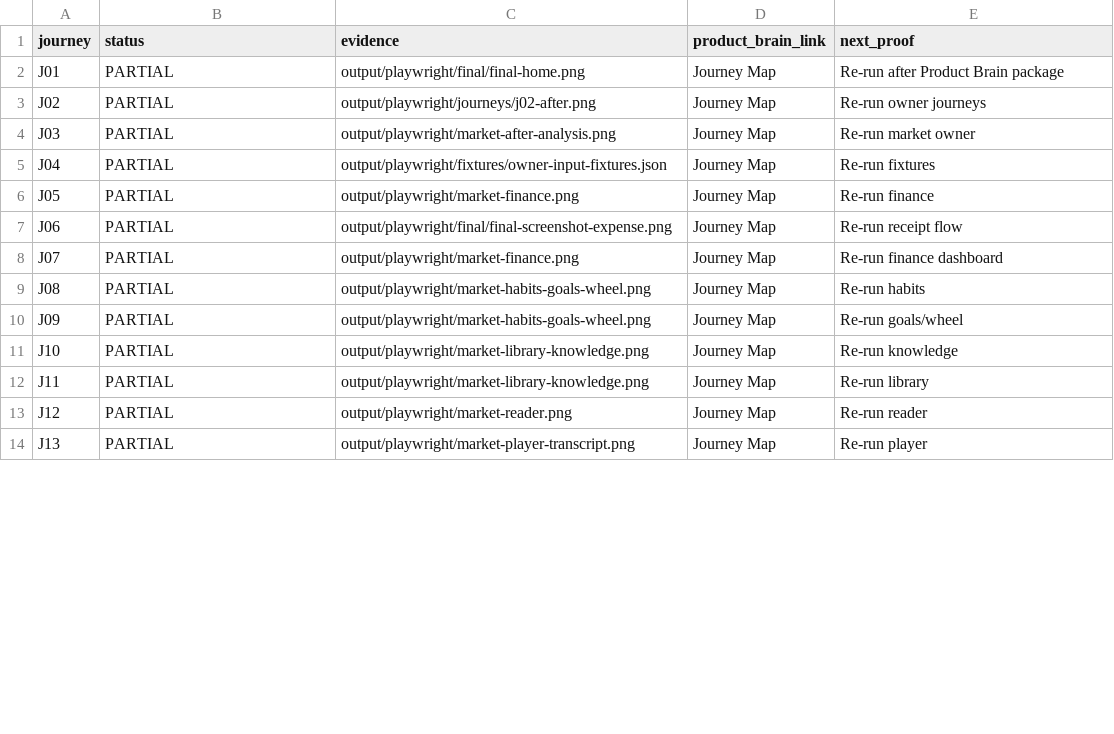
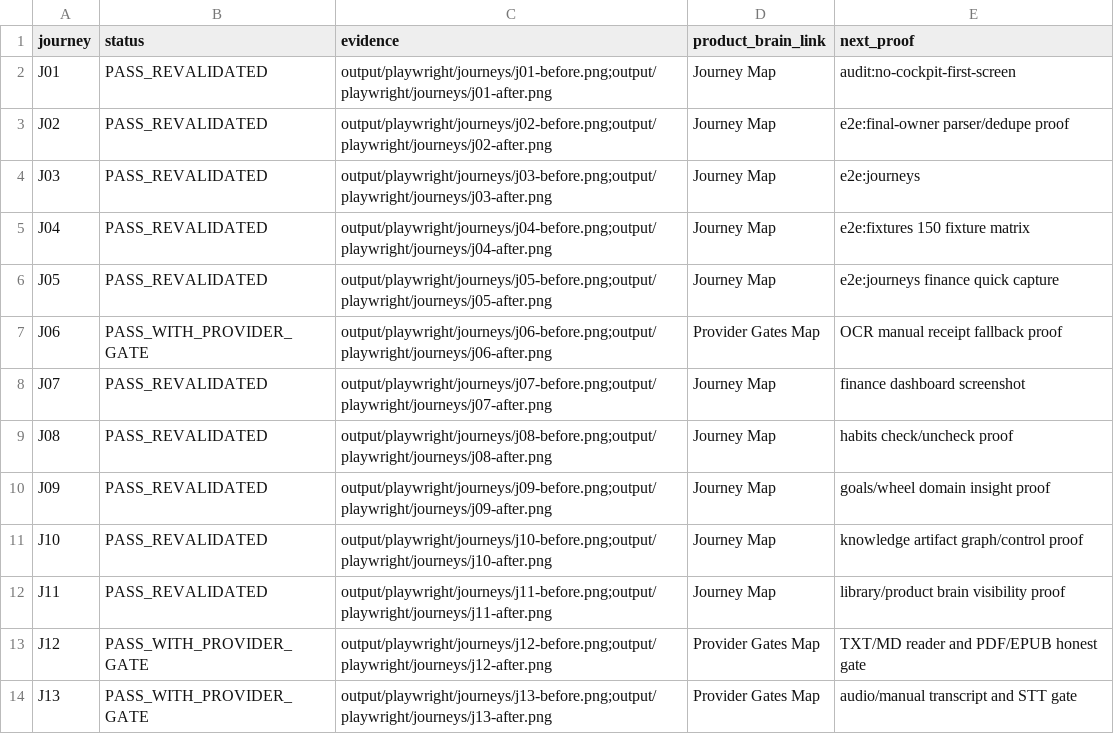
Before and after one commit to ddotdanyaa/lifeos-final33, a CSV file: docs/product_brain/PRODUCT_JOURNEY_LEDGER.csv, drawn as a sheet; only a part is shown; the diff covers the shown part only.

```diff
--- a/docs/product_brain/PRODUCT_JOURNEY_LEDGER.csv
+++ b/docs/product_brain/PRODUCT_JOURNEY_LEDGER.csv
@@ -1,14 +1,14 @@
 journey,status,evidence,product_brain_link,next_proof
-J01,PARTIAL,output/playwright/final/final-home.png,Journey Map,Re-run after Product Brain package
-J02,PARTIAL,output/playwright/journeys/j02-after.png,Journey Map,Re-run owner journeys
-J03,PARTIAL,output/playwright/market-after-analysis.png,Journey Map,Re-run market owner
-J04,PARTIAL,output/playwright/fixtures/owner-input-fixtures.json,Journey Map,Re-run fixtures
-J05,PARTIAL,output/playwright/market-finance.png,Journey Map,Re-run finance
-J06,PARTIAL,output/playwright/final/final-screenshot-expense.png,Journey Map,Re-run receipt flow
-J07,PARTIAL,output/playwright/market-finance.png,Journey Map,Re-run finance dashboard
-J08,PARTIAL,output/playwright/market-habits-goals-wheel.png,Journey Map,Re-run habits
-J09,PARTIAL,output/playwright/market-habits-goals-wheel.png,Journey Map,Re-run goals/wheel
-J10,PARTIAL,output/playwright/market-library-knowledge.png,Journey Map,Re-run knowledge
-J11,PARTIAL,output/playwright/market-library-knowledge.png,Journey Map,Re-run library
-J12,PARTIAL,output/playwright/market-reader.png,Journey Map,Re-run reader
-J13,PARTIAL,output/playwright/market-player-transcript.png,Journey Map,Re-run player
+J01,PASS_REVALIDATED,output/playwright/journeys/j01-before.png;output/playwright/journeys/j01-after.png,Journey Map,audit:no-cockpit-first-screen
+J02,PASS_REVALIDATED,output/playwright/journeys/j02-before.png;output/playwright/journeys/j02-after.png,Journey Map,e2e:final-owner parser/dedupe proof
+J03,PASS_REVALIDATED,output/playwright/journeys/j03-before.png;output/playwright/journeys/j03-after.png,Journey Map,e2e:journeys
+J04,PASS_REVALIDATED,output/playwright/journeys/j04-before.png;output/playwright/journeys/j04-after.png,Journey Map,e2e:fixtures 150 fixture matrix
+J05,PASS_REVALIDATED,output/playwright/journeys/j05-before.png;output/playwright/journeys/j05-after.png,Journey Map,e2e:journeys finance quick capture
+J06,PASS_WITH_PROVIDER_GATE,output/playwright/journeys/j06-before.png;output/playwright/journeys/j06-after.png,Provider Gates Map,OCR manual receipt fallback proof
+J07,PASS_REVALIDATED,output/playwright/journeys/j07-before.png;output/playwright/journeys/j07-after.png,Journey Map,finance dashboard screenshot
+J08,PASS_REVALIDATED,output/playwright/journeys/j08-before.png;output/playwright/journeys/j08-after.png,Journey Map,habits check/uncheck proof
+J09,PASS_REVALIDATED,output/playwright/journeys/j09-before.png;output/playwright/journeys/j09-after.png,Journey Map,goals/wheel domain insight proof
+J10,PASS_REVALIDATED,output/playwright/journeys/j10-before.png;output/playwright/journeys/j10-after.png,Journey Map,knowledge artifact graph/control proof
+J11,PASS_REVALIDATED,output/playwright/journeys/j11-before.png;output/playwright/journeys/j11-after.png,Journey Map,library/product brain visibility proof
+J12,PASS_WITH_PROVIDER_GATE,output/playwright/journeys/j12-before.png;output/playwright/journeys/j12-after.png,Provider Gates Map,TXT/MD reader and PDF/EPUB honest gate
+J13,PASS_WITH_PROVIDER_GATE,output/playwright/journeys/j13-before.png;output/playwright/journeys/j13-after.png,Provider Gates Map,audio/manual transcript and STT gate
```
Also changed, not shown: 34 edited cells elsewhere in this file, docs/product_brain/PRODUCT_UX_DEBT_LEDGER.csv, docs/qc/FINAL_OPEN_GATES.csv, 46 other files.
